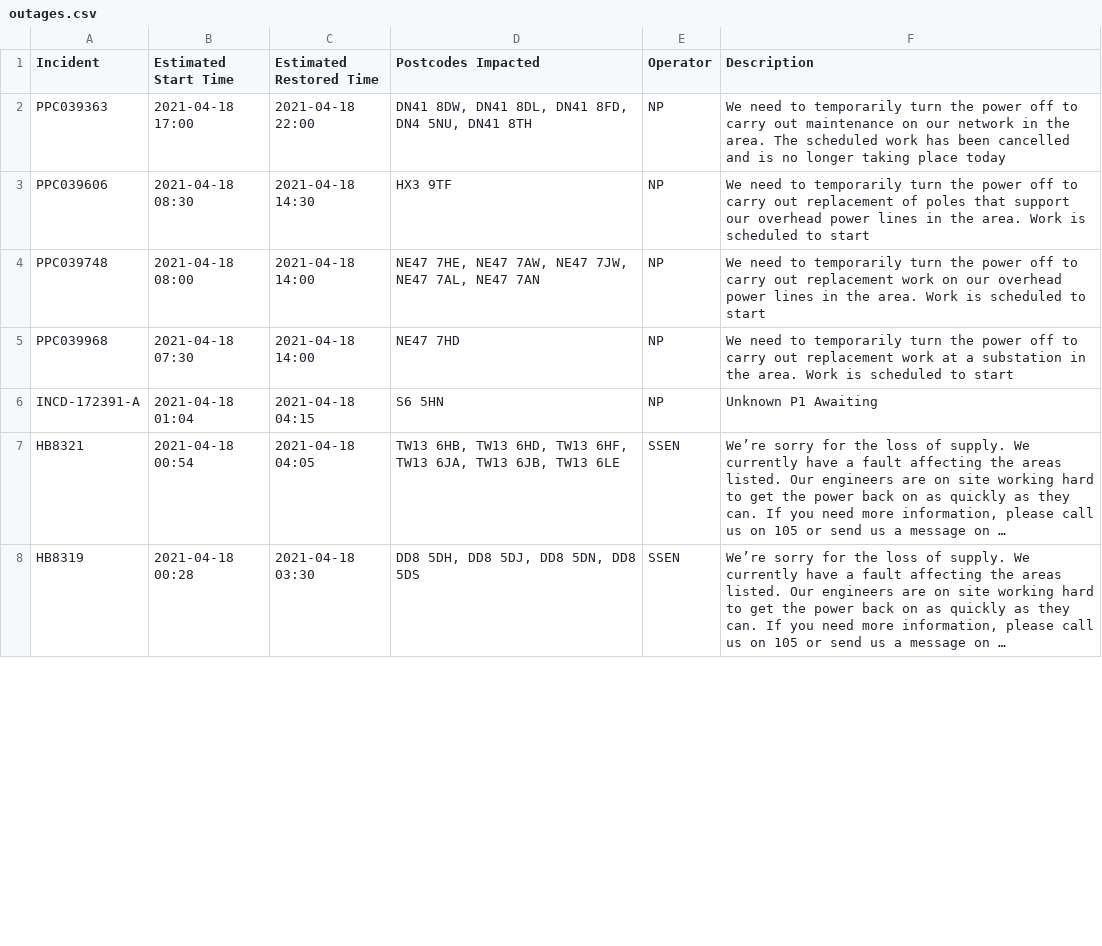
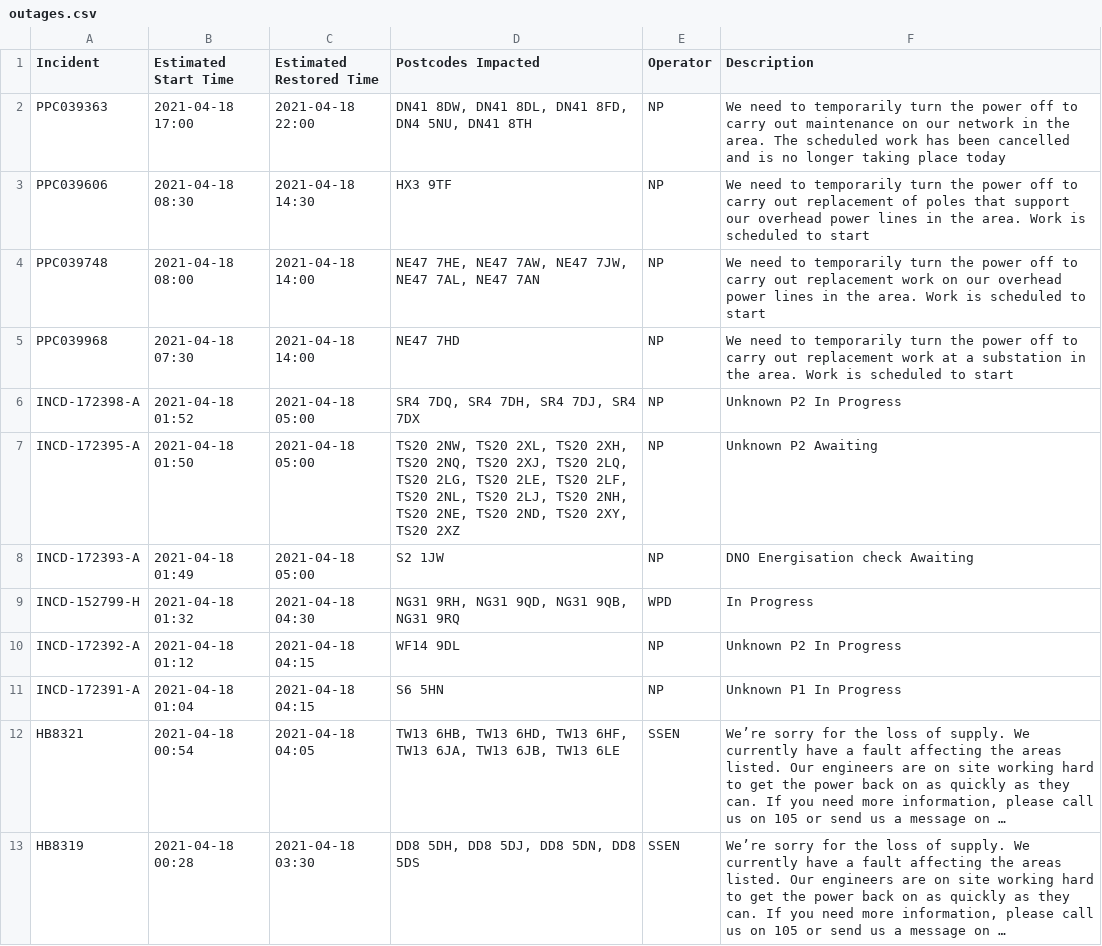
Before and after one commit to OSUKED/Outage-Watch, a CSV file: docs/data/outages.csv, drawn as a sheet; only a part is shown; long unchanged cells end in …; addresses are those after the commit; the diff covers the shown part only; the diff names each change by its address in the sheet, - before the commit and + after, or states it on an @@ line.

```diff
--- a/docs/data/outages.csv
+++ b/docs/data/outages.csv
+row 6: INCD-172398-A | 2021-04-18 01:52 | 2021-04-18 05:00 | SR4 7DQ, SR4 7DH, SR4 7DJ, SR4 7DX | NP | Unknown P2 In Progress
+row 7: INCD-172395-A | 2021-04-18 01:50 | 2021-04-18 05:00 | TS20 2NW, TS20 2XL, TS20 2XH, TS20 2NQ, TS20 2XJ, TS20 2LQ, TS20 2LG, TS20 2LE, TS20 2LF, TS20 2NL, TS20 2LJ, TS20 2NH, TS20 2NE, TS20 2ND, TS20 2XY, TS20 2XZ | NP | Unknown P2 Awaiting
+row 8: INCD-172393-A | 2021-04-18 01:49 | 2021-04-18 05:00 | S2 1JW | NP | DNO Energisation check Awaiting
+row 9: INCD-152799-H | 2021-04-18 01:32 | 2021-04-18 04:30 | NG31 9RH, NG31 9QD, NG31 9QB, NG31 9RQ | WPD | In Progress
+row 10: INCD-172392-A | 2021-04-18 01:12 | 2021-04-18 04:15 | WF14 9DL | NP | Unknown P2 In Progress
-F11 (Description): Unknown P1 Awaiting
+F11 (Description): Unknown P1 In Progress
```
Also changed, not shown: 4 removed rows and 4 edited cells elsewhere in this file, 8 other files.
